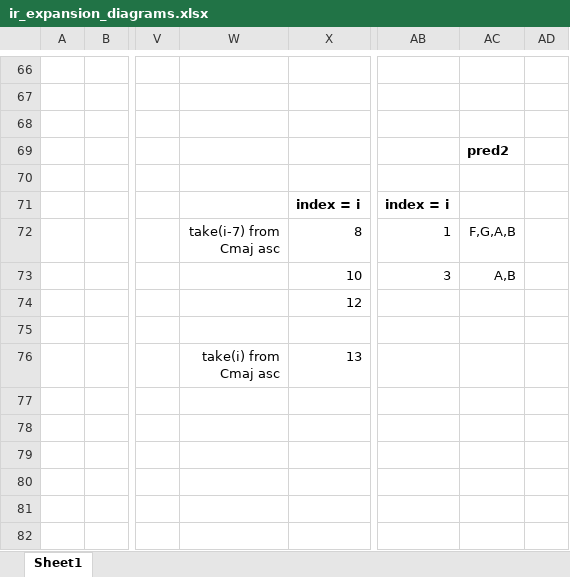
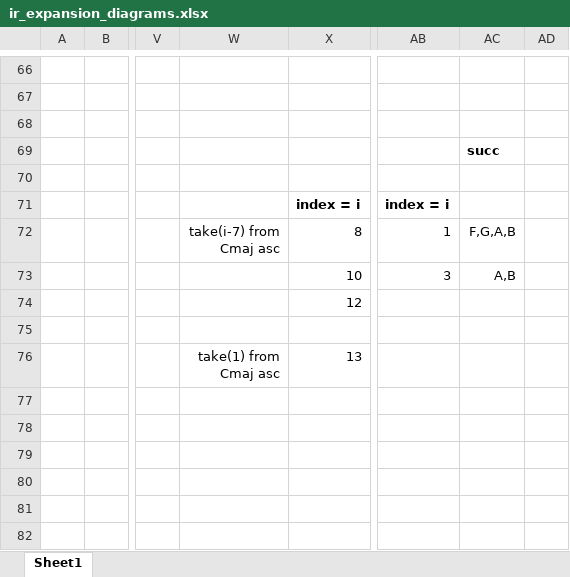
Before and after one commit to ilanashapiro/MusAssist, an Excel workbook: Paper/ir_expansion_diagrams.xlsx, sheet Sheet1, drawn as a sheet; only a part is shown, gaps mark what is left out; values as stored, in another font and other column widths than the file's, no borders; charts and pictures not drawn; ↵ is a line break in a cell; the diff covers the shown part only; the diff names each change by its address in the sheet, - before the commit and + after, or states it on an @@ line.

```diff
--- a/Paper/ir_expansion_diagrams.xlsx (sheet Sheet1)
+++ b/Paper/ir_expansion_diagrams.xlsx (sheet Sheet1)
-AC69: pred2
+AC69: succ
-W76: take(i) from ↵ Cmaj asc
+W76: take(1) from ↵ Cmaj asc
```
Also changed, not shown: 84 added rows and 1 edited cell elsewhere in this sheet, charts or pictures, 12 other files.
